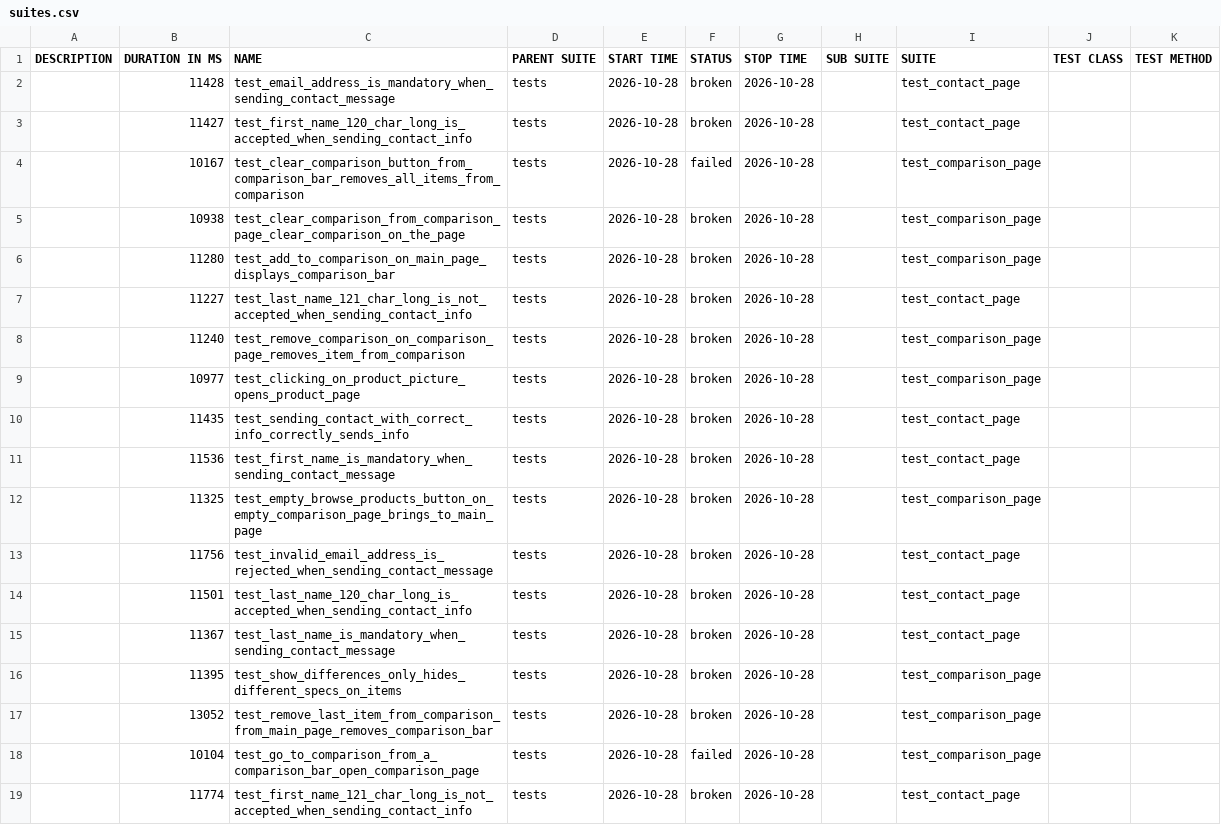
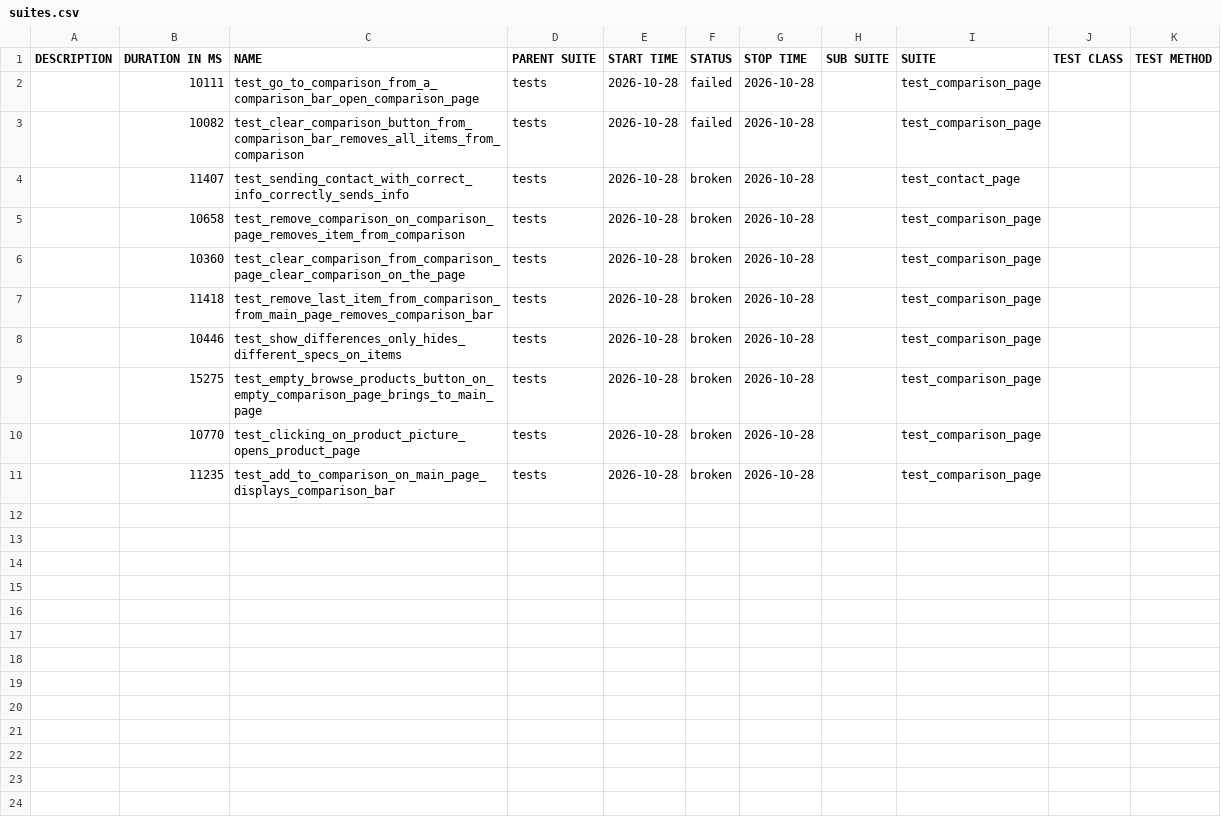
Before and after one commit to MaksimHushcha/Selenium-Test-Framework, a CSV file: data/suites.csv, drawn as a sheet.

```diff
--- a/data/suites.csv
+++ b/data/suites.csv
@@ -1,19 +1,11 @@
 "DESCRIPTION","DURATION IN MS","NAME","PARENT SUITE","START TIME","STATUS","STOP TIME","SUB SUITE","SUITE","TEST CLASS","TEST METHOD"
-"","11428","test_email_address_is_mandatory_when_sending_contact_message","tests","2026-10-28","broken","2026-10-28","","test_contact_page","",""
-"","11427","test_first_name_120_char_long_is_accepted_when_sending_contact_info","tests","2026-10-28","broken","2026-10-28","","test_contact_page","",""
-"","10167","test_clear_comparison_button_from_comparison_bar_removes_all_items_from_comparison","tests","2026-10-28","failed","2026-10-28","","test_comparison_page","",""
-"","10938","test_clear_comparison_from_comparison_page_clear_comparison_on_the_page","tests","2026-10-28","broken","2026-10-28","","test_comparison_page","",""
-"","11280","test_add_to_comparison_on_main_page_displays_comparison_bar","tests","2026-10-28","broken","2026-10-28","","test_comparison_page","",""
-"","11227","test_last_name_121_char_long_is_not_accepted_when_sending_contact_info","tests","2026-10-28","broken","2026-10-28","","test_contact_page","",""
-"","11240","test_remove_comparison_on_comparison_page_removes_item_from_comparison","tests","2026-10-28","broken","2026-10-28","","test_comparison_page","",""
-"","10977","test_clicking_on_product_picture_opens_product_page","tests","2026-10-28","broken","2026-10-28","","test_comparison_page","",""
-"","11435","test_sending_contact_with_correct_info_correctly_sends_info","tests","2026-10-28","broken","2026-10-28","","test_contact_page","",""
-"","11536","test_first_name_is_mandatory_when_sending_contact_message","tests","2026-10-28","broken","2026-10-28","","test_contact_page","",""
-"","11325","test_empty_browse_products_button_on_empty_comparison_page_brings_to_main_page","tests","2026-10-28","broken","2026-10-28","","test_comparison_page","",""
-"","11756","test_invalid_email_address_is_rejected_when_sending_contact_message","tests","2026-10-28","broken","2026-10-28","","test_contact_page","",""
-"","11501","test_last_name_120_char_long_is_accepted_when_sending_contact_info","tests","2026-10-28","broken","2026-10-28","","test_contact_page","",""
-"","11367","test_last_name_is_mandatory_when_sending_contact_message","tests","2026-10-28","broken","2026-10-28","","test_contact_page","",""
-"","11395","test_show_differences_only_hides_different_specs_on_items","tests","2026-10-28","broken","2026-10-28","","test_comparison_page","",""
-"","13052","test_remove_last_item_from_comparison_from_main_page_removes_comparison_bar","tests","2026-10-28","broken","2026-10-28","","test_comparison_page","",""
-"","10104","test_go_to_comparison_from_a_comparison_bar_open_comparison_page","tests","2026-10-28","failed","2026-10-28","","test_comparison_page","",""
-"","11774","test_first_name_121_char_long_is_not_accepted_when_sending_contact_info","tests","2026-10-28","broken","2026-10-28","","test_contact_page","",""
+"","10111","test_go_to_comparison_from_a_comparison_bar_open_comparison_page","tests","2026-10-28","failed","2026-10-28","","test_comparison_page","",""
+"","10082","test_clear_comparison_button_from_comparison_bar_removes_all_items_from_comparison","tests","2026-10-28","failed","2026-10-28","","test_comparison_page","",""
+"","11407","test_sending_contact_with_correct_info_correctly_sends_info","tests","2026-10-28","broken","2026-10-28","","test_contact_page","",""
+"","10658","test_remove_comparison_on_comparison_page_removes_item_from_comparison","tests","2026-10-28","broken","2026-10-28","","test_comparison_page","",""
+"","10360","test_clear_comparison_from_comparison_page_clear_comparison_on_the_page","tests","2026-10-28","broken","2026-10-28","","test_comparison_page","",""
+"","11418","test_remove_last_item_from_comparison_from_main_page_removes_comparison_bar","tests","2026-10-28","broken","2026-10-28","","test_comparison_page","",""
+"","10446","test_show_differences_only_hides_different_specs_on_items","tests","2026-10-28","broken","2026-10-28","","test_comparison_page","",""
+"","15275","test_empty_browse_products_button_on_empty_comparison_page_brings_to_main_page","tests","2026-10-28","broken","2026-10-28","","test_comparison_page","",""
+"","10770","test_clicking_on_product_picture_opens_product_page","tests","2026-10-28","broken","2026-10-28","","test_comparison_page","",""
+"","11235","test_add_to_comparison_on_main_page_displays_comparison_bar","tests","2026-10-28","broken","2026-10-28","","test_comparison_page","",""
```
Also changed, not shown: 42 other files.
